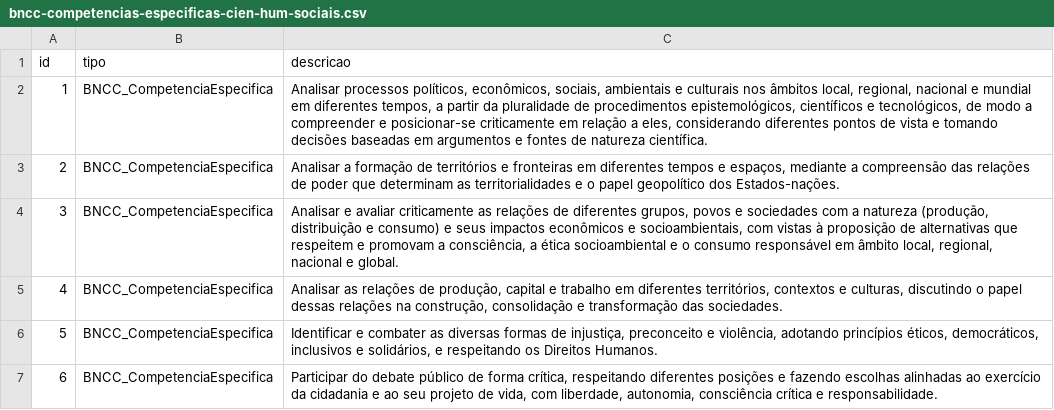
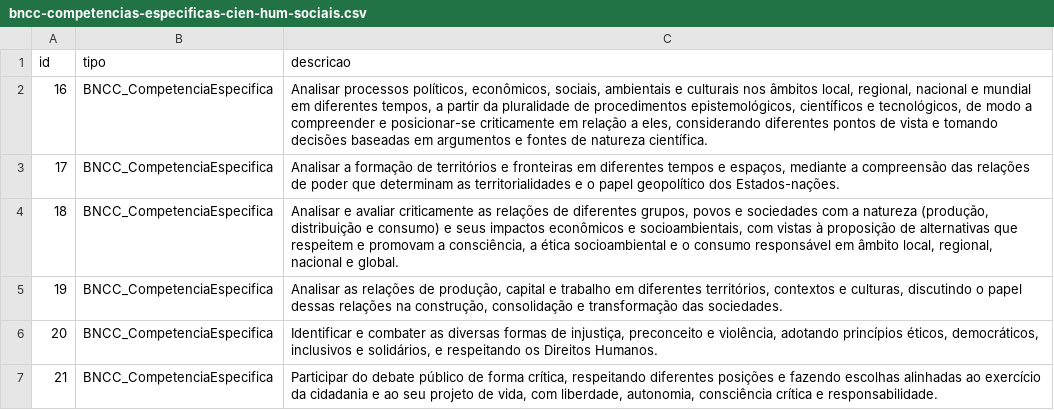
Before and after one commit to skillmappr/database-init, a CSV file: Base-Nacional-Comum-Curricular/nodes/Ciencias-Humanas-e-Sociais-Aplicadas/bncc-competencias-especificas-cien-hum-sociais.csv, drawn as a sheet.

```diff
--- a/Base-Nacional-Comum-Curricular/nodes/Ciencias-Humanas-e-Sociais-Aplicadas/bncc-competencias-especificas-cien-hum-sociais.csv
+++ b/Base-Nacional-Comum-Curricular/nodes/Ciencias-Humanas-e-Sociais-Aplicadas/bncc-competencias-especificas-cien-hum-sociais.csv
@@ -1,7 +1,7 @@
 id;tipo;descricao
-1;BNCC_CompetenciaEspecifica;Analisar processos políticos, econômicos, sociais, ambientais e culturais nos âmbitos local, regional, nacional e mundial em diferentes tempos, a partir da pluralidade de procedimentos epistemológicos, científicos e tecnológicos, de modo a compreender e posicionar-se criticamente em relação a eles, considerando diferentes pontos de vista e tomando decisões baseadas em argumentos e fontes de natureza científica.
-2;BNCC_CompetenciaEspecifica;Analisar a formação de territórios e fronteiras em diferentes tempos e espaços, mediante a compreensão das relações de poder que determinam as territorialidades e o papel geopolítico dos Estados-nações.
-3;BNCC_CompetenciaEspecifica;Analisar e avaliar criticamente as relações de diferentes grupos, povos e sociedades com a natureza (produção,  distribuição  e  consumo)  e  seus  impactos  econômicos  e  socioambientais,  com  vistas  à proposição  de  alternativas  que  respeitem  e  promovam  a  consciência,  a  ética  socioambiental  e  o consumo responsável em âmbito local, regional, nacional e global.
-4;BNCC_CompetenciaEspecifica;Analisar as relações de produção, capital e trabalho em diferentes territórios, contextos e culturas, discutindo o papel dessas relações na construção, consolidação e transformação das sociedades.
-5;BNCC_CompetenciaEspecifica;Identificar e combater as diversas formas de injustiça, preconceito e violência, adotando princípios éticos, democráticos, inclusivos e solidários, e respeitando os Direitos Humanos.
-6;BNCC_CompetenciaEspecifica;Participar  do  debate  público  de  forma  crítica,  respeitando  diferentes  posições  e  fazendo  escolhas alinhadas ao exercício da cidadania e ao seu projeto de vida, com liberdade, autonomia, consciência crítica e responsabilidade.
+16;BNCC_CompetenciaEspecifica;Analisar processos políticos, econômicos, sociais, ambientais e culturais nos âmbitos local, regional, nacional e mundial em diferentes tempos, a partir da pluralidade de procedimentos epistemológicos, científicos e tecnológicos, de modo a compreender e posicionar-se criticamente em relação a eles, considerando diferentes pontos de vista e tomando decisões baseadas em argumentos e fontes de natureza científica.
+17;BNCC_CompetenciaEspecifica;Analisar a formação de territórios e fronteiras em diferentes tempos e espaços, mediante a compreensão das relações de poder que determinam as territorialidades e o papel geopolítico dos Estados-nações.
+18;BNCC_CompetenciaEspecifica;Analisar e avaliar criticamente as relações de diferentes grupos, povos e sociedades com a natureza (produção,  distribuição  e  consumo)  e  seus  impactos  econômicos  e  socioambientais,  com  vistas  à proposição  de  alternativas  que  respeitem  e  promovam  a  consciência,  a  ética  socioambiental  e  o consumo responsável em âmbito local, regional, nacional e global.
+19;BNCC_CompetenciaEspecifica;Analisar as relações de produção, capital e trabalho em diferentes territórios, contextos e culturas, discutindo o papel dessas relações na construção, consolidação e transformação das sociedades.
+20;BNCC_CompetenciaEspecifica;Identificar e combater as diversas formas de injustiça, preconceito e violência, adotando princípios éticos, democráticos, inclusivos e solidários, e respeitando os Direitos Humanos.
+21;BNCC_CompetenciaEspecifica;Participar  do  debate  público  de  forma  crítica,  respeitando  diferentes  posições  e  fazendo  escolhas alinhadas ao exercício da cidadania e ao seu projeto de vida, com liberdade, autonomia, consciência crítica e responsabilidade.
```
Also changed, not shown: Base-Nacional-Comum-Curricular/nodes/Ciencias-Humanas-e-Sociais-Aplicadas/bncc-habilidades-cien-hum-sociais.csv, Base-Nacional-Comum-Curricular/nodes/Ciencias-da-Natureza-e-suas-Tecnologias/bncc-competencias-especificas-cien-nat-tecnologias.csv, 17 other files.
